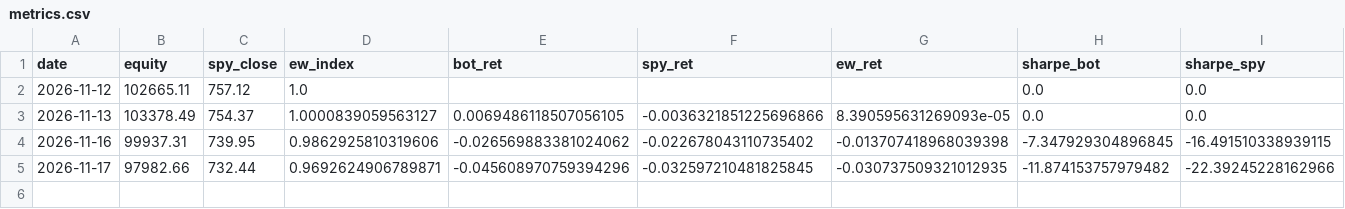
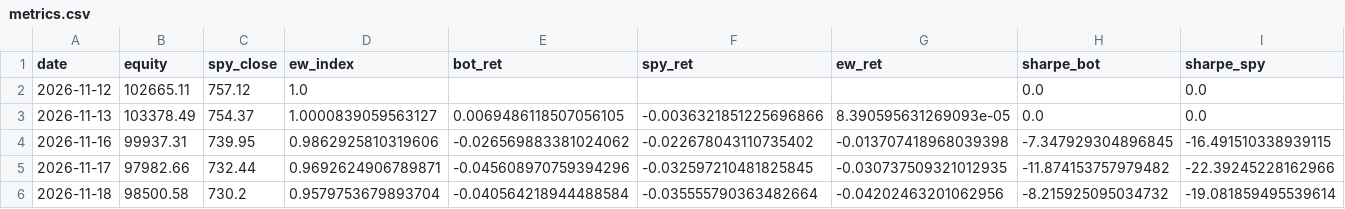
Before and after one commit to onnennick-sudo/Kronos, a CSV file: state/metrics.csv, drawn as a sheet; only a part is shown; rows hold the shown columns only; the diff names each change by its address in the sheet, - before the commit and + after, or states it on an @@ line.

Commit message:
daily 2026-11-19 (ok)

```diff
--- a/state/metrics.csv
+++ b/state/metrics.csv
+row 6: 2026-11-18 | 98500.58 | 730.2 | 0.9579753679893704 | -0.040564218944488584 | -0.035555790363482664 | -0.04202463201062956 | -8.215925095034732 | -19.081859495539614
```
Also changed, not shown: 4 other files.
